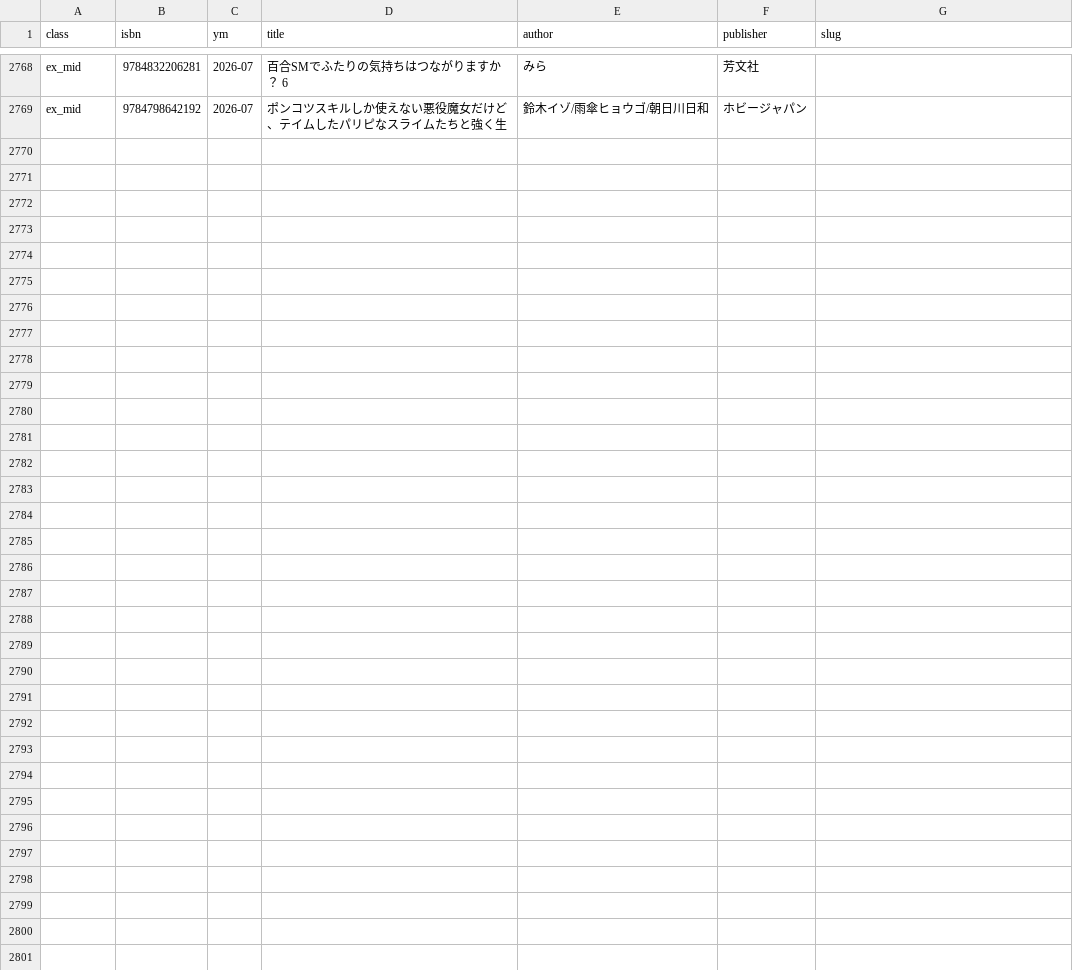
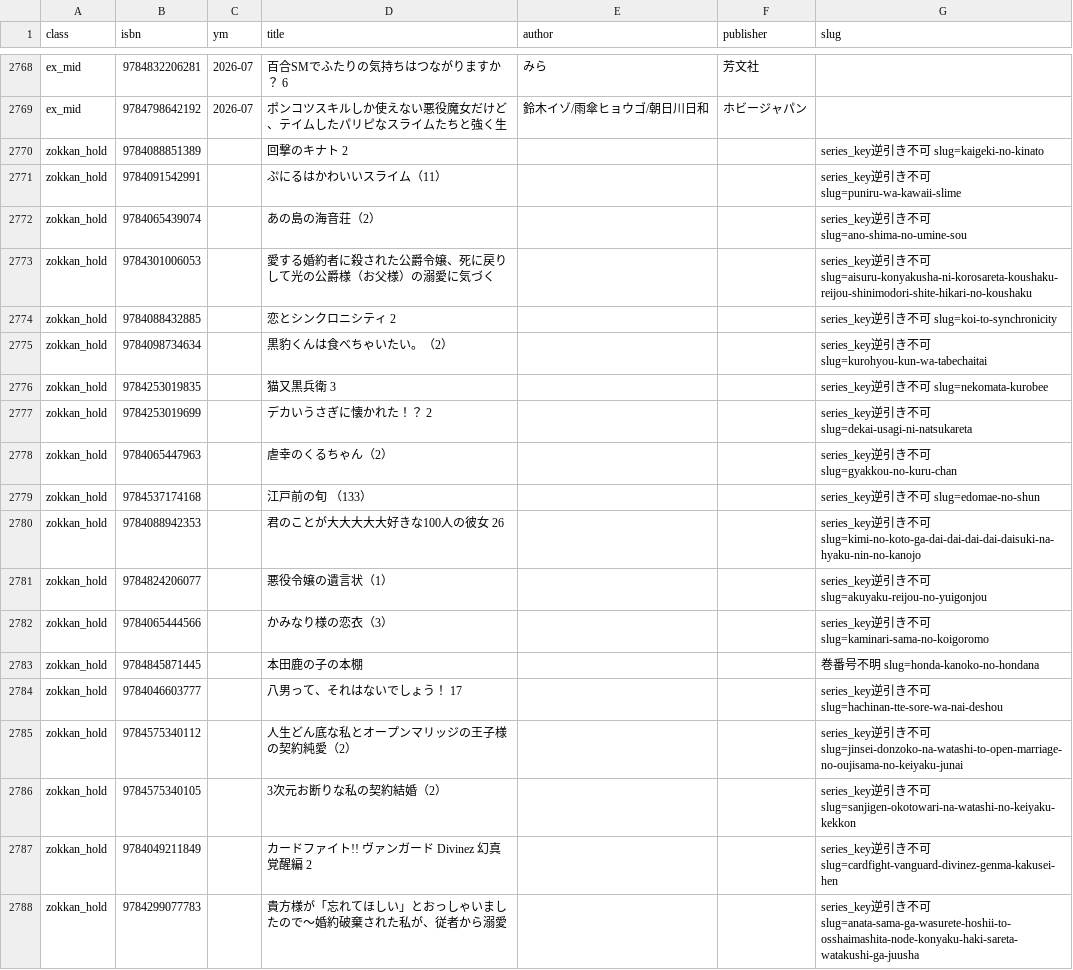
Before and after one commit to shuichi0725-cmyk/MANGAL, a TSV file: docs/production-diagnostics/preorder-triage.tsv, drawn as a sheet; only a part is shown, gaps mark what is left out; the diff names each change by its address in the sheet, - before the commit and + after, or states it on an @@ line.

```diff
--- a/docs/production-diagnostics/preorder-triage.tsv
+++ b/docs/production-diagnostics/preorder-triage.tsv
+row 2770: zokkan_hold | 9784088851389 |  | 回撃のキナト 2 |  |  | series_key逆引き不可 slug=kaigeki-no-kinato
+row 2771: zokkan_hold | 9784091542991 |  | ぷにるはかわいいスライム（11） |  |  | series_key逆引き不可 slug=puniru-wa-kawaii-slime
+row 2772: zokkan_hold | 9784065439074 |  | あの島の海音荘（2） |  |  | series_key逆引き不可 slug=ano-shima-no-umine-sou
+row 2773: zokkan_hold | 9784301006053 |  | 愛する婚約者に殺された公爵令嬢、死に戻りして光の公爵様（お父様）の溺愛に気づく |  |  | series_key逆引き不可 slug=aisuru-konyakusha-ni-korosareta-koushaku-reijou-shinimodori-shite-hikari-no-koushaku
+row 2774: zokkan_hold | 9784088432885 |  | 恋とシンクロニシティ 2 |  |  | series_key逆引き不可 slug=koi-to-synchronicity
+row 2775: zokkan_hold | 9784098734634 |  | 黒豹くんは食べちゃいたい。（2） |  |  | series_key逆引き不可 slug=kurohyou-kun-wa-tabechaitai
+row 2776: zokkan_hold | 9784253019835 |  | 猫又黒兵衛 3 |  |  | series_key逆引き不可 slug=nekomata-kurobee
+row 2777: zokkan_hold | 9784253019699 |  | デカいうさぎに懐かれた！？ 2 |  |  | series_key逆引き不可 slug=dekai-usagi-ni-natsukareta
+row 2778: zokkan_hold | 9784065447963 |  | 虐幸のくるちゃん（2） |  |  | series_key逆引き不可 slug=gyakkou-no-kuru-chan
+row 2779: zokkan_hold | 9784537174168 |  | 江戸前の旬 （133） |  |  | series_key逆引き不可 slug=edomae-no-shun
+row 2780: zokkan_hold | 9784088942353 |  | 君のことが大大大大大好きな100人の彼女 26 |  |  | series_key逆引き不可 slug=kimi-no-koto-ga-dai-dai-dai-dai-daisuki-na-hyaku-nin-no-kanojo
+row 2781: zokkan_hold | 9784824206077 |  | 悪役令嬢の遺言状（1） |  |  | series_key逆引き不可 slug=akuyaku-reijou-no-yuigonjou
+row 2782: zokkan_hold | 9784065444566 |  | かみなり様の恋衣（3） |  |  | series_key逆引き不可 slug=kaminari-sama-no-koigoromo
+row 2783: zokkan_hold | 9784845871445 |  | 本田鹿の子の本棚 |  |  | 巻番号不明 slug=honda-kanoko-no-hondana
+row 2784: zokkan_hold | 9784046603777 |  | 八男って、それはないでしょう！ 17 |  |  | series_key逆引き不可 slug=hachinan-tte-sore-wa-nai-deshou
+row 2785: zokkan_hold | 9784575340112 |  | 人生どん底な私とオープンマリッジの王子様の契約純愛（2） |  |  | series_key逆引き不可 slug=jinsei-donzoko-na-watashi-to-open-marriage-no-oujisama-no-keiyaku-junai
+row 2786: zokkan_hold | 9784575340105 |  | 3次元お断りな私の契約結婚（2） |  |  | series_key逆引き不可 slug=sanjigen-okotowari-na-watashi-no-keiyaku-kekkon
+row 2787: zokkan_hold | 9784049211849 |  | カードファイト!! ヴァンガード Divinez 幻真覚醒編 2 |  |  | series_key逆引き不可 slug=cardfight-vanguard-divinez-genma-kakusei-hen
+row 2788: zokkan_hold | 9784299077783 |  | 貴方様が「忘れてほしい」とおっしゃいましたので〜婚約破棄された私が、従者から溺愛 |  |  | series_key逆引き不可 slug=anata-sama-ga-wasurete-hoshii-to-osshaimashita-node-konyaku-haki-sareta-watakushi-ga-juusha
```
Also changed, not shown: 14 other files.
